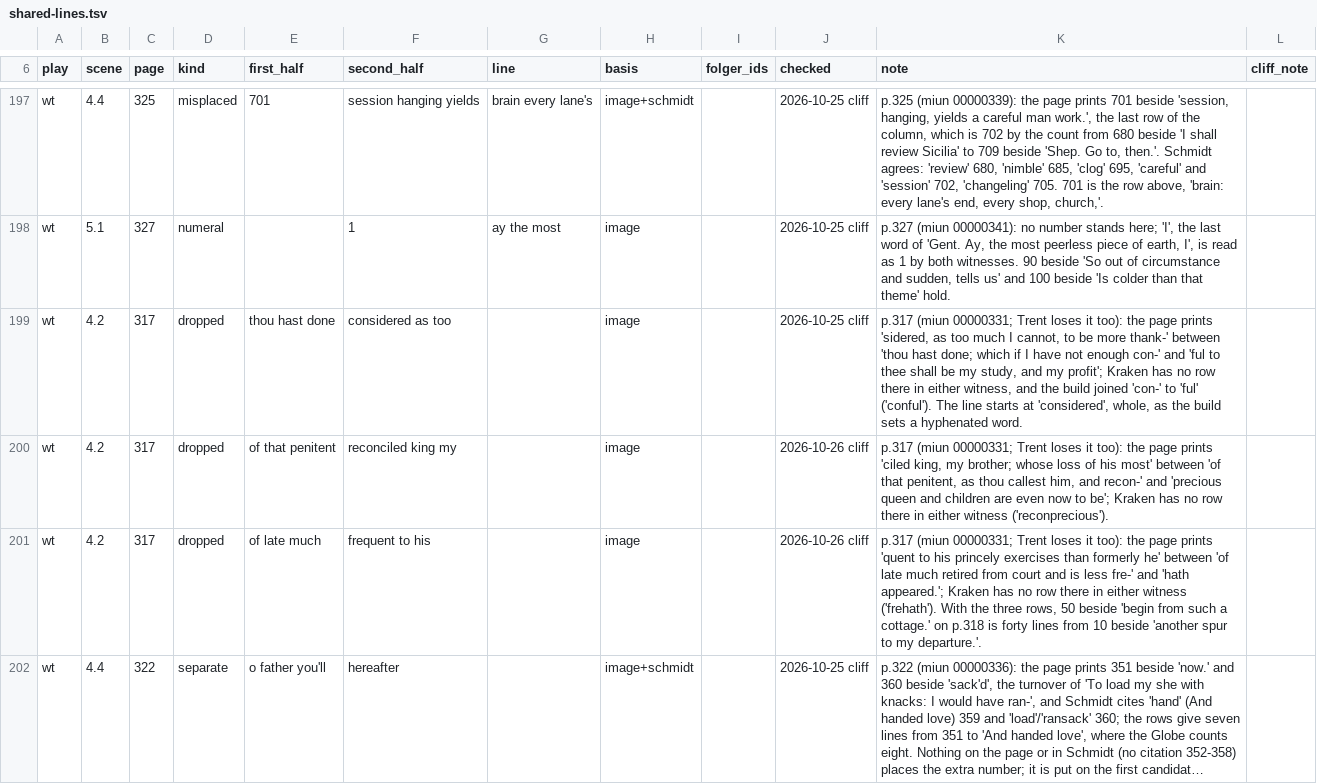
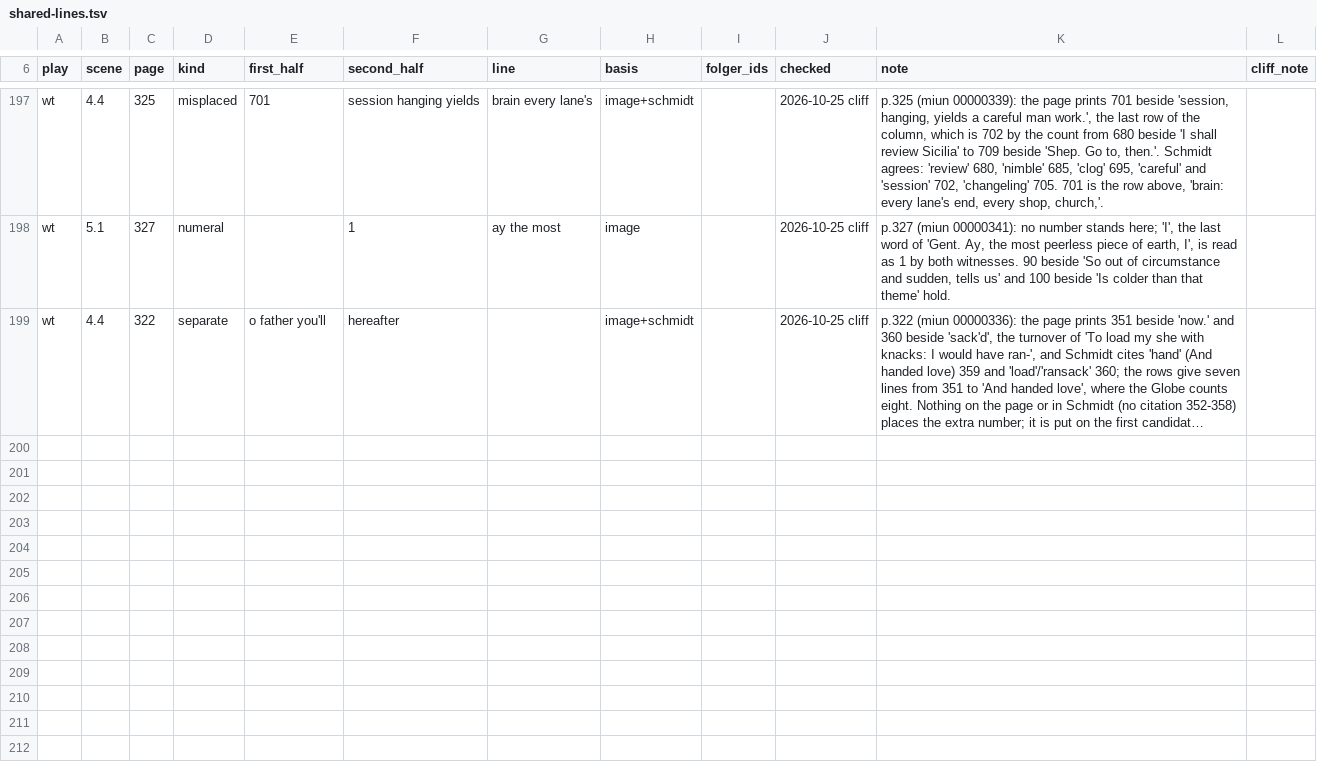
Before and after one commit to PerseusDLCode/corpus-tools, a TSV file: data/globe/shared-lines.tsv, drawn as a sheet; only a part is shown, gaps mark what is left out; long unchanged cells end in …; the diff names each change by its address in the sheet, - before the commit and + after, or states it on an @@ line.

```diff
--- a/data/globe/shared-lines.tsv
+++ b/data/globe/shared-lines.tsv
-row 199: wt | 4.2 | 317 | dropped | thou hast done | considered as too |  | image |  | 2026-10-25 cliff | p.317 (miun 00000331; Trent loses it too): the page prints 'sidered, as too much I cannot, to be more thank-' between 'thou hast done; which if I have not enough con-' and 'ful to thee shall be my study, and my profit'; Kraken has no row there in either witness, and the build joined 'con-' to 'ful' ('conful'). The line starts at 'considered', whole, as the build sets a hyphenated word.
-row 200: wt | 4.2 | 317 | dropped | of that penitent | reconciled king my |  | image |  | 2026-10-26 cliff | p.317 (miun 00000331; Trent loses it too): the page prints 'ciled king, my brother; whose loss of his most' between 'of that penitent, as thou callest him, and recon-' and 'precious queen and children are even now to be'; Kraken has no row there in either witness ('reconprecious').
-row 201: wt | 4.2 | 317 | dropped | of late much | frequent to his |  | image |  | 2026-10-26 cliff | p.317 (miun 00000331; Trent loses it too): the page prints 'quent to his princely exercises than formerly he' between 'of late much retired from court and is less fre-' and 'hath appeared.'; Kraken has no row there in either witness ('frehath'). With the three rows, 50 beside 'begin from such a cottage.' on p.318 is forty lines from 10 beside 'another spur to my departure.'.
```
